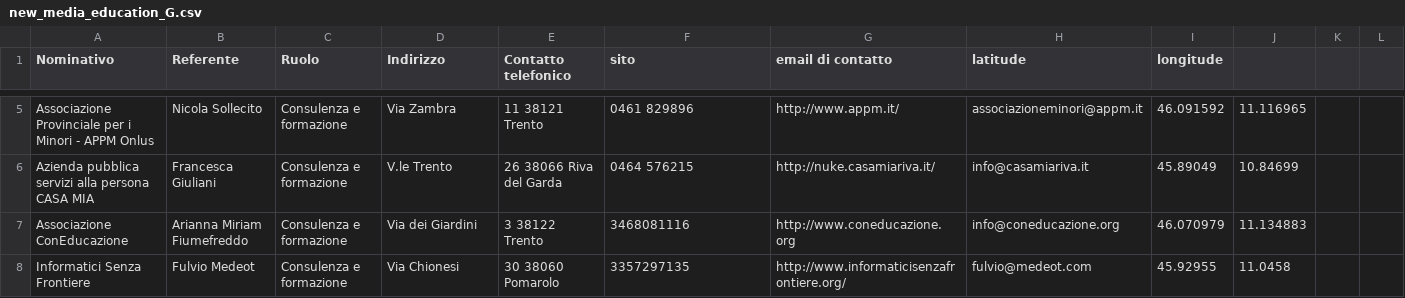
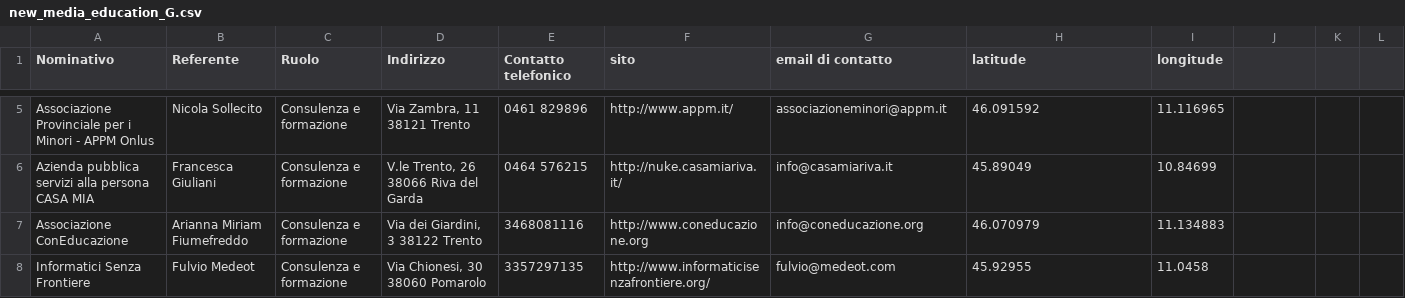
Before and after one commit to shahideee04/smartcampus.service.trentinofamiglia, a CSV file: src/main/resources/data/new_media_education_G.csv, drawn as a sheet; only a part is shown, gaps mark what is left out; the diff covers the shown part only; the diff names each change by its address in the sheet, - before the commit and + after, or states it on an @@ line.

```diff
--- a/src/main/resources/data/new_media_education_G.csv
+++ b/src/main/resources/data/new_media_education_G.csv
-D5 (Indirizzo): Via Zambra
+D5 (Indirizzo): Via Zambra, 11 38121 Trento
-E5 (Contatto telefonico): 11 38121 Trento
+E5 (Contatto telefonico): 0461 829896
-F5 (sito): 0461 829896
+F5 (sito): http://www.appm.it/
-G5 (email di contatto): http://www.appm.it/
+G5 (email di contatto): associazioneminori@appm.it
-H5 (latitude): associazioneminori@appm.it
+H5 (latitude): 46.091592
-I5 (longitude): 46.091592
+I5 (longitude): 11.116965
-J5: 11.116965
+J5: (empty)
-D6 (Indirizzo): V.le Trento
+D6 (Indirizzo): V.le Trento, 26 38066 Riva del Garda
-E6 (Contatto telefonico): 26 38066 Riva del Garda
+E6 (Contatto telefonico): 0464 576215
-F6 (sito): 0464 576215
+F6 (sito): http://nuke.casamiariva.it/
-G6 (email di contatto): http://nuke.casamiariva.it/
+G6 (email di contatto): info@casamiariva.it
-H6 (latitude): info@casamiariva.it
+H6 (latitude): 45.89049
-I6 (longitude): 45.89049
+I6 (longitude): 10.84699
-J6: 10.84699
+J6: (empty)
-D7 (Indirizzo): Via dei Giardini
+D7 (Indirizzo): Via dei Giardini, 3 38122 Trento
-E7 (Contatto telefonico): 3 38122 Trento
+E7 (Contatto telefonico): 3468081116
-F7 (sito): 3468081116
+F7 (sito): http://www.coneducazione.org
-G7 (email di contatto): http://www.coneducazione.org
+G7 (email di contatto): info@coneducazione.org
-H7 (latitude): info@coneducazione.org
+H7 (latitude): 46.070979
-I7 (longitude): 46.070979
+I7 (longitude): 11.134883
-J7: 11.134883
+J7: (empty)
-D8 (Indirizzo): Via Chionesi
+D8 (Indirizzo): Via Chionesi, 30 38060 Pomarolo
-E8 (Contatto telefonico): 30 38060 Pomarolo
+E8 (Contatto telefonico): 3357297135
-F8 (sito): 3357297135
+F8 (sito): http://www.informaticisenzafrontiere.org/
-G8 (email di contatto): http://www.informaticisenzafrontiere.org/
+G8 (email di contatto): fulvio@medeot.com
-H8 (latitude): fulvio@medeot.com
+H8 (latitude): 45.92955
-I8 (longitude): 45.92955
+I8 (longitude): 11.0458
-J8: 11.0458
+J8: (empty)
```
Also changed, not shown: 1 added row, 1 removed row and 116 edited cells elsewhere in this file, src/main/resources/data/allattamento_G.csv, src/main/resources/data/vacanze_mare_G.csv, 2 other files.
